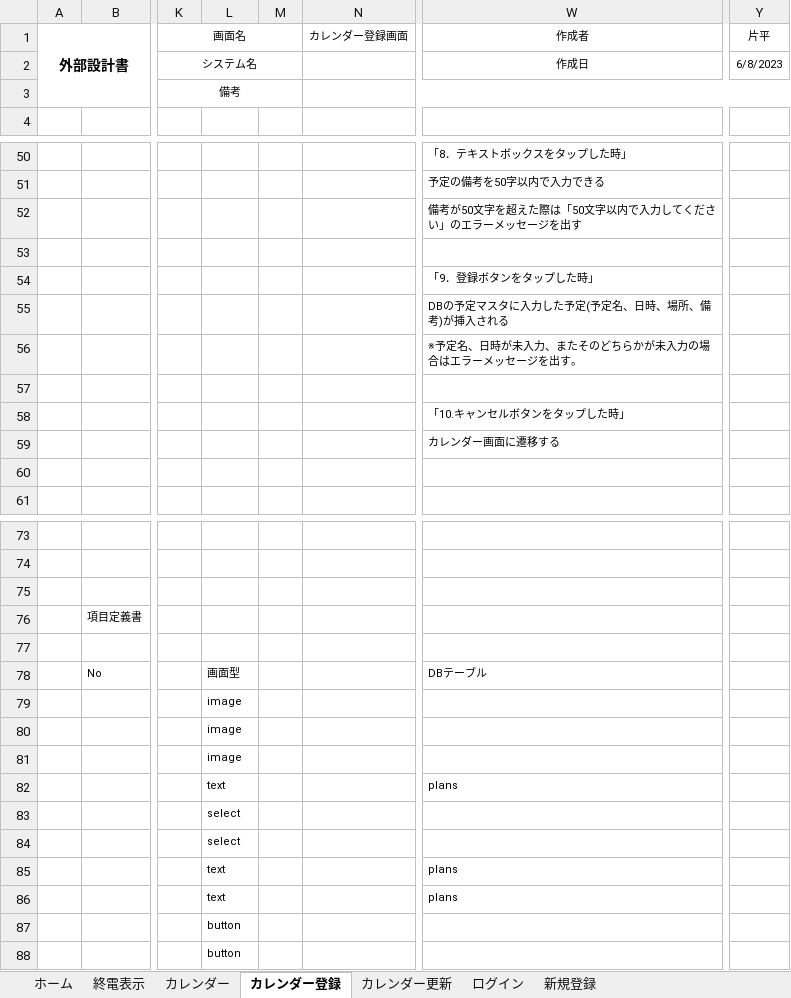
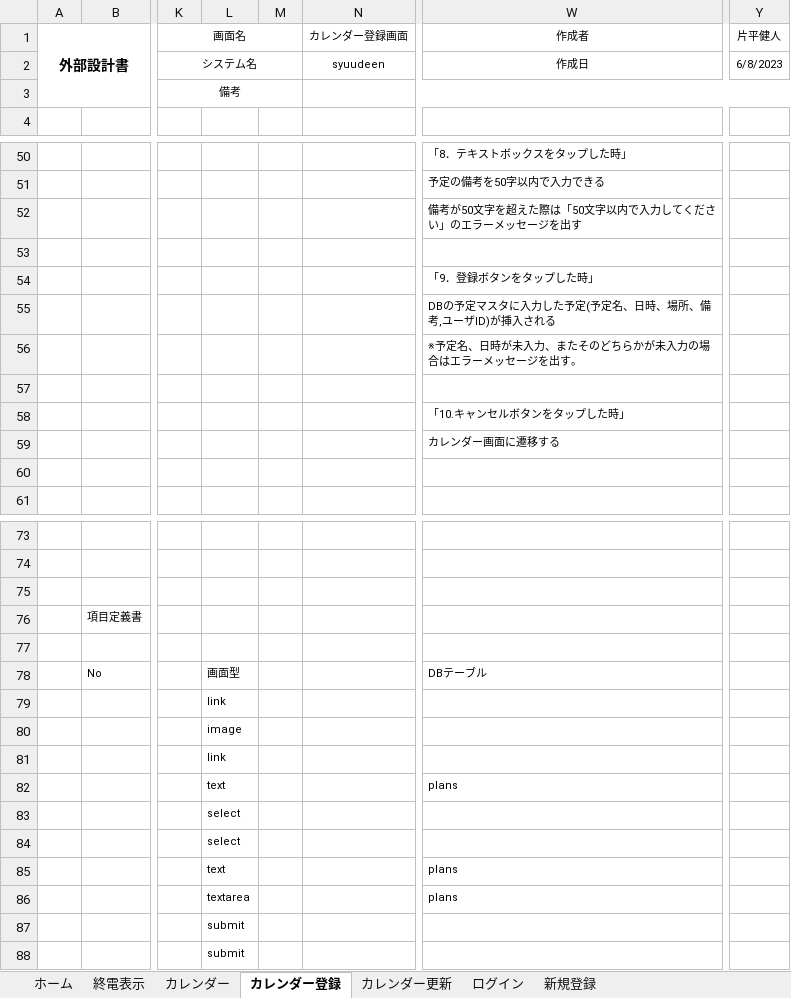
Before and after one commit to dojo2023/A-2, an Excel workbook: doc/外部設計/04_外部設計書_メガネのやばいシステム屋さん.xlsx, sheet カレンダー登録, drawn as a sheet; only a part is shown, gaps mark what is left out; values as stored, in another font and other column widths than the file's, no borders; charts and pictures not drawn; the diff names each change by its address in the sheet, - before the commit and + after, or states it on an @@ line.

Commit message:
Update 04_外部設計書_メガネのやばいシステム屋さん.xlsx

```diff
--- a/doc/外部設計/04_外部設計書_メガネのやばいシステム屋さん.xlsx (sheet カレンダー登録)
+++ b/doc/外部設計/04_外部設計書_メガネのやばいシステム屋さん.xlsx (sheet カレンダー登録)
-Y1: 片平
+Y1: 片平健人
-N2 (カレンダー登録画面): (empty)
+N2 (カレンダー登録画面): syuudeen
-W55 (作成者): DBの予定マスタに入力した予定(予定名、日時、場所、備考)が挿入される
+W55 (作成者): DBの予定マスタに入力した予定(予定名、日時、場所、備考,ユーザID)が挿入される
-L79: image
+L79: link
-L81: image
+L81: link
-L86: text
+L86: textarea
-L87:L88: button
+L87:L88: submit
```
Also changed, not shown: charts or pictures.
